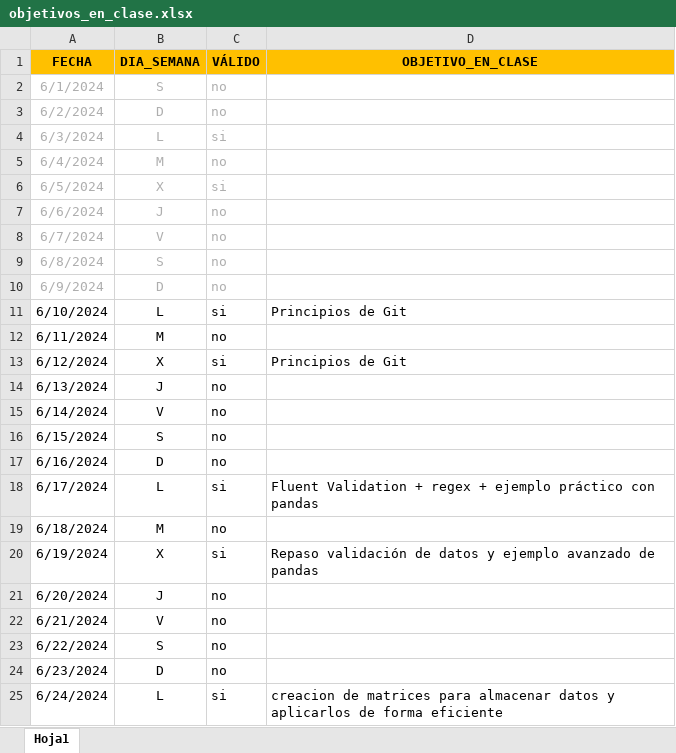
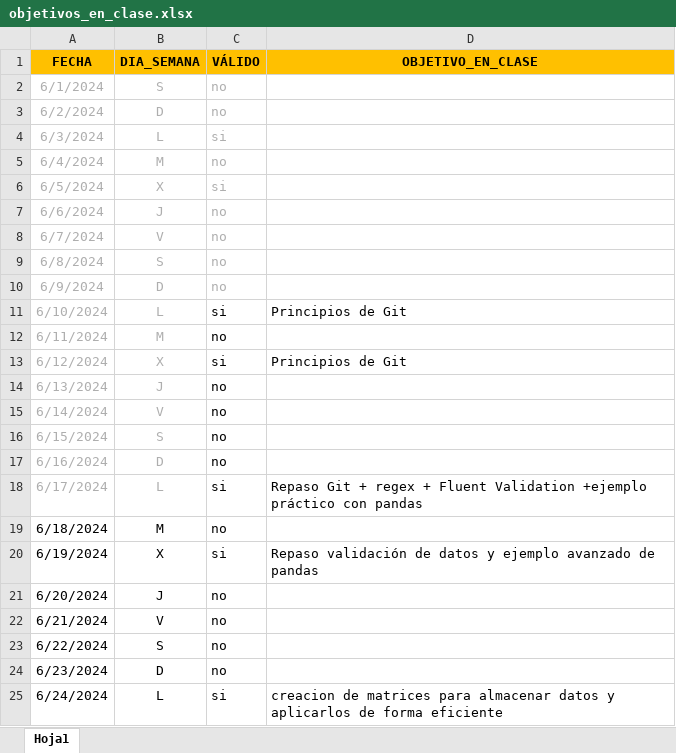
Before and after one commit to p-hzamora/pandas_exercises, an Excel workbook: objetivos_en_clase.xlsx, sheet Hoja1, drawn as a sheet; only a part is shown; values as stored, in another font and other column widths than the file's, no borders; conditional formats not drawn; the diff names each change by its address in the sheet, - before the commit and + after, or states it on an @@ line.

Commit message:
update: objetivo_en_clase.xslx file

```diff
--- a/objetivos_en_clase.xlsx (sheet Hoja1)
+++ b/objetivos_en_clase.xlsx (sheet Hoja1)
-A11:B18 text colour: black
+A11:B18 text colour: #AEAEAE
-D18 (OBJETIVO_EN_CLASE): Fluent Validation + regex + ejemplo práctico con…
+D18 (OBJETIVO_EN_CLASE): Repaso Git + regex + Fluent Validation +ejemplo práctico con…
```
